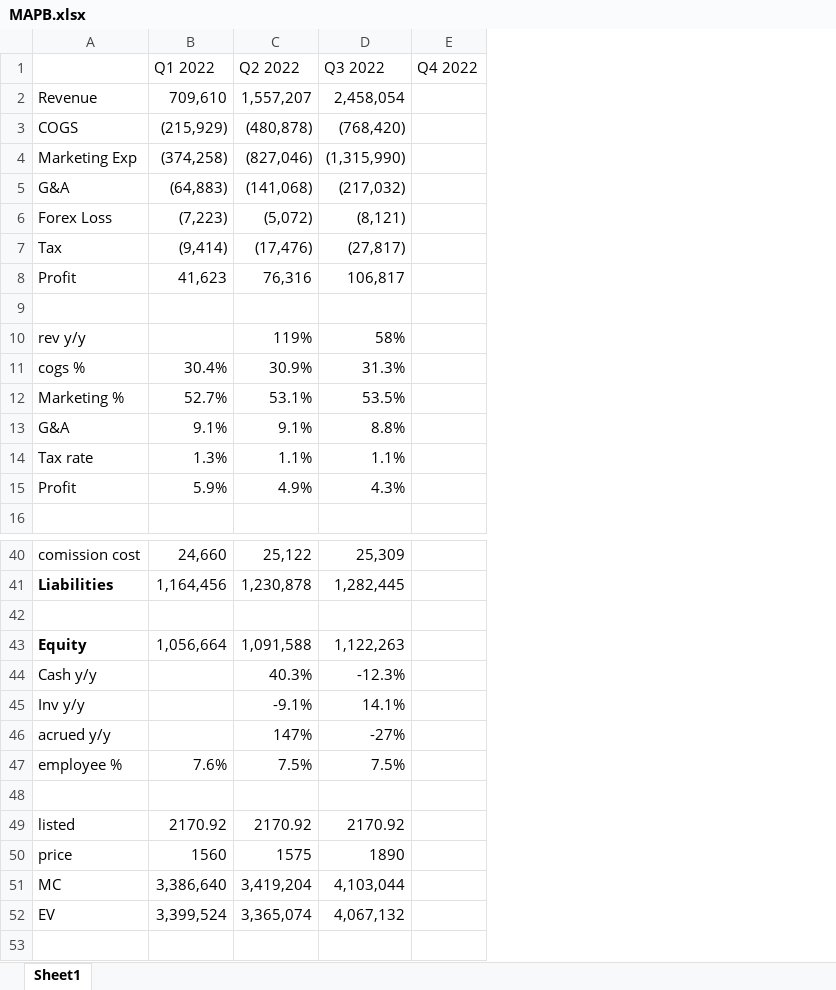
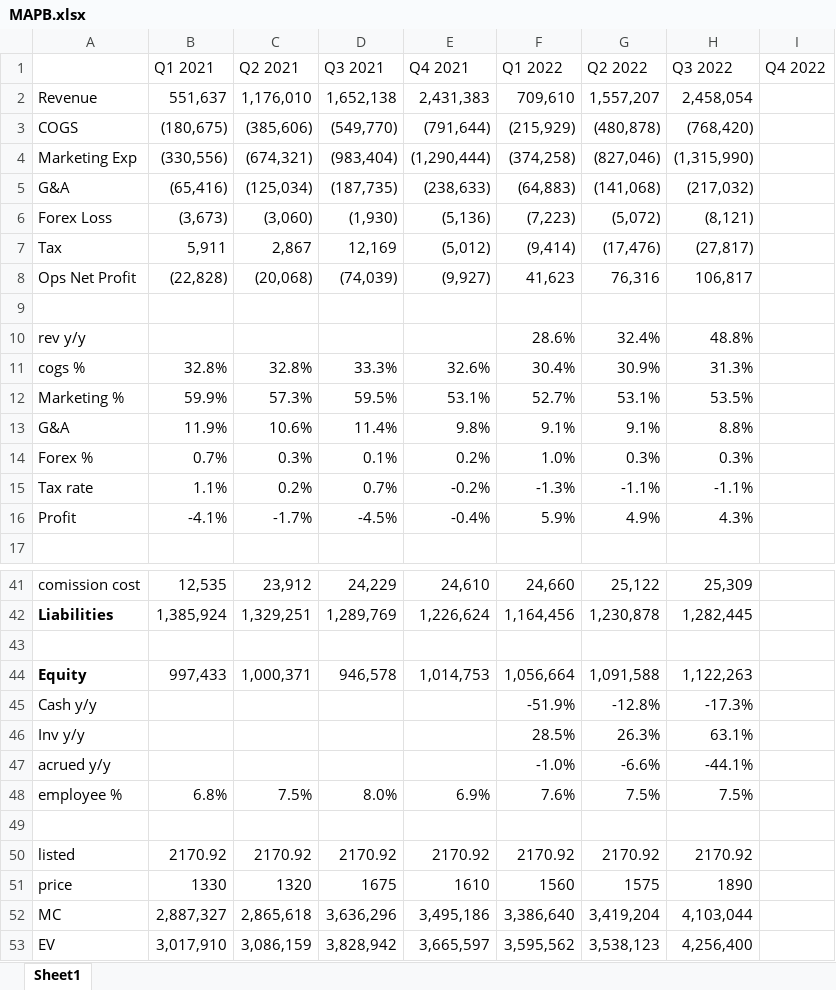
Before and after one commit to michaelmanurung/IDX-DB, an Excel workbook: MAPB/MAPB.xlsx, sheet Sheet1, drawn as a sheet; only a part is shown, gaps mark what is left out; values as stored, in another font and other column widths than the file's, no borders; removed rows and columns are numbered as before the commit, all else as after; the diff covers the shown part only; the diff names each change by its address in the sheet, - before the commit and + after, or states it on an @@ line.

Commit message:
added 2021 data

```diff
--- a/MAPB/MAPB.xlsx (sheet Sheet1)
+++ b/MAPB/MAPB.xlsx (sheet Sheet1)
+column B (Q1 2021), rows 2-8: 551,637 | (180,675) | (330,556) | (65,416) | (3,673) | 5,911 | (22,828); rows 11-13: 32.8% | 59.9% | 11.9%; row 16: -4.1%; rows 41-44: 12,535 | 1,385,924 |  | 997,433; rows 48-52: 6.8% |  | 2170.92 | 1330 | 2,887,327
+column C (Q2 2021), rows 2-8: 1,176,010 | (385,606) | (674,321) | (125,034) | (3,060) | 2,867 | (20,068); rows 11-13: 32.8% | 57.3% | 10.6%; row 16: -1.7%; rows 41-44: 23,912 | 1,329,251 |  | 1,000,371; rows 48-52: 7.5% |  | 2170.92 | 1320 | 2,865,618
+column D (Q3 2021), rows 2-8: 1,652,138 | (549,770) | (983,404) | (187,735) | (1,930) | 12,169 | (74,039); rows 11-13: 33.3% | 59.5% | 11.4%; row 16: -4.5%; rows 41-44: 24,229 | 1,289,769 |  | 946,578; rows 48-52: 8.0% |  | 2170.92 | 1675 | 3,636,296
+column E (Q4 2021), rows 2-8: 2,431,383 | (791,644) | (1,290,444) | (238,633) | (5,136) | (5,012) | (9,927); rows 11-13: 32.6% | 53.1% | 9.8%; row 16: -0.4%; rows 41-44: 24,610 | 1,226,624 |  | 1,014,753; rows 48-52: 6.9% |  | 2170.92 | 1610 | 3,495,186
-A8: Profit
+A8: Ops Net Profit
-row 10: rev y/y |  | 119% | 58%
+row 10: rev y/y |  |  |  |  | 28.6% | 32.4% | 48.8%
-row 14: Tax rate | 1.3% | 1.1% | 1.1%
+row 14: Forex % | 0.7% | 0.3% | 0.1% | 0.2% | 1.0% | 0.3% | 0.3%
+row 15: Tax rate | 1.1% | 0.2% | 0.7% | -0.2% | -1.3% | -1.1% | -1.1%
-row 44: Cash y/y |  | 40.3% | -12.3%
-row 45: Inv y/y |  | -9.1% | 14.1%
-row 46: acrued y/y |  | 147% | -27%
+row 45: Cash y/y |  |  |  |  | -51.9% | -12.8% | -17.3%
+row 46: Inv y/y |  |  |  |  | 28.5% | 26.3% | 63.1%
+row 47: acrued y/y |  |  |  |  | -1.0% | -6.6% | -44.1%
-row 52: EV | 3,399,524 | 3,365,074 | 4,067,132
+row 53: EV | 3,017,910 | 3,086,159 | 3,828,942 | 3,665,597 | 3,595,562 | 3,538,123 | 4,256,400
```
Also changed, not shown: 2 edited cells elsewhere in this sheet, formulas that keep their value.
